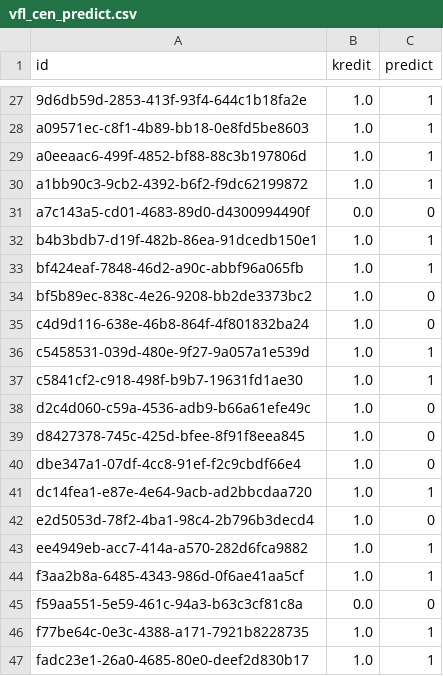
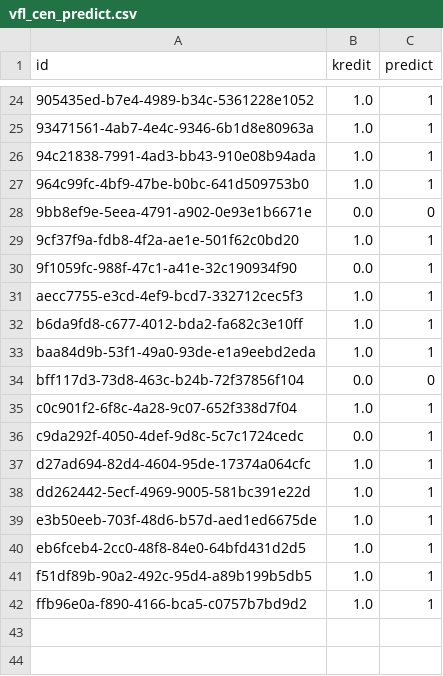
Before and after one commit to ChiuAlfredo/Federated_Learning-for_sinopac, a CSV file: vfl_cen_predict.csv, drawn as a sheet; only a part is shown, gaps mark what is left out; the diff covers the shown part only.

```diff
--- a/vfl_cen_predict.csv
+++ b/vfl_cen_predict.csv
@@ -27,21 +24,19 @@
-9d6db59d-2853-413f-93f4-644c1b18fa2e,1.0,1
-a09571ec-c8f1-4b89-bb18-0e8fd5be8603,1.0,1
-a0eeaac6-499f-4852-bf88-88c3b197806d,1.0,1
-a1bb90c3-9cb2-4392-b6f2-f9dc62199872,1.0,1
-a7c143a5-cd01-4683-89d0-d4300994490f,0.0,0
-b4b3bdb7-d19f-482b-86ea-91dcedb150e1,1.0,1
-bf424eaf-7848-46d2-a90c-abbf96a065fb,1.0,1
-bf5b89ec-838c-4e26-9208-bb2de3373bc2,1.0,0
-c4d9d116-638e-46b8-864f-4f801832ba24,1.0,0
-c5458531-039d-480e-9f27-9a057a1e539d,1.0,1
-c5841cf2-c918-498f-b9b7-19631fd1ae30,1.0,1
-d2c4d060-c59a-4536-adb9-b66a61efe49c,1.0,0
-d8427378-745c-425d-bfee-8f91f8eea845,1.0,0
-dbe347a1-07df-4cc8-91ef-f2c9cbdf66e4,1.0,0
-dc14fea1-e87e-4e64-9acb-ad2bbcdaa720,1.0,1
-e2d5053d-78f2-4ba1-98c4-2b796b3decd4,1.0,0
-ee4949eb-acc7-414a-a570-282d6fca9882,1.0,1
-f3aa2b8a-6485-4343-986d-0f6ae41aa5cf,1.0,1
-f59aa551-5e59-461c-94a3-b63c3cf81c8a,0.0,0
-f77be64c-0e3c-4388-a171-7921b8228735,1.0,1
-fadc23e1-26a0-4685-80e0-deef2d830b17,1.0,1
+905435ed-b7e4-4989-b34c-5361228e1052,1.0,1
+93471561-4ab7-4e4c-9346-6b1d8e80963a,1.0,1
+94c21838-7991-4ad3-bb43-910e08b94ada,1.0,1
+964c99fc-4bf9-47be-b0bc-641d509753b0,1.0,1
+9bb8ef9e-5eea-4791-a902-0e93e1b6671e,0.0,0
+9cf37f9a-fdb8-4f2a-ae1e-501f62c0bd20,1.0,1
+9f1059fc-988f-47c1-a41e-32c190934f90,0.0,1
+aecc7755-e3cd-4ef9-bcd7-332712cec5f3,1.0,1
+b6da9fd8-c677-4012-bda2-fa682c3e10ff,1.0,1
+baa84d9b-53f1-49a0-93de-e1a9eebd2eda,1.0,1
+bff117d3-73d8-463c-b24b-72f37856f104,0.0,0
+c0c901f2-6f8c-4a28-9c07-652f338d7f04,1.0,1
+c9da292f-4050-4def-9d8c-5c7c1724cedc,0.0,1
+d27ad694-82d4-4604-95de-17374a064cfc,1.0,1
+dd262442-5ecf-4969-9005-581bc391e22d,1.0,1
+e3b50eeb-703f-48d6-b57d-aed1ed6675de,1.0,1
+eb6fceb4-2cc0-48f8-84e0-64bfd431d2d5,1.0,1
+f51df89b-90a2-492c-95d4-a89b199b5db5,1.0,1
+ffb96e0a-f890-4166-bca5-c0757b7bd9d2,1.0,1
```
Also changed, not shown: 7 added rows, 10 removed rows and 15 edited cells elsewhere in this file, 2 other files.
